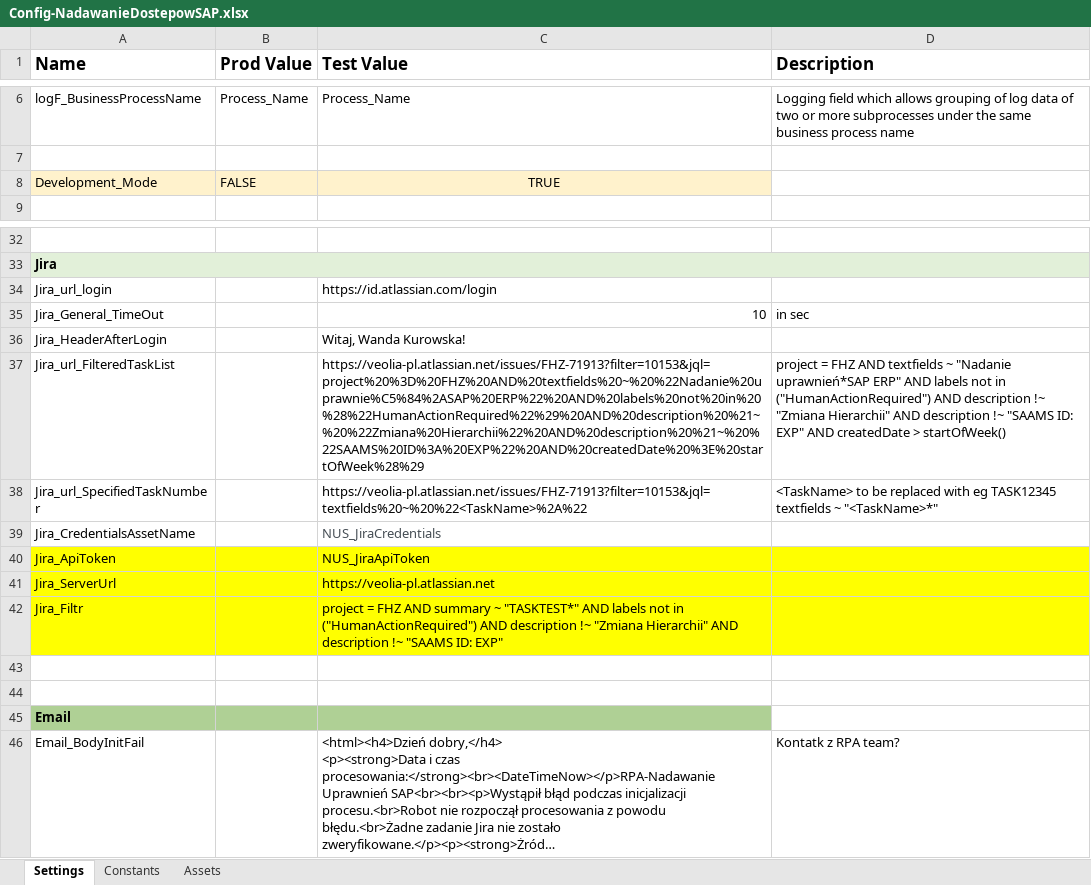
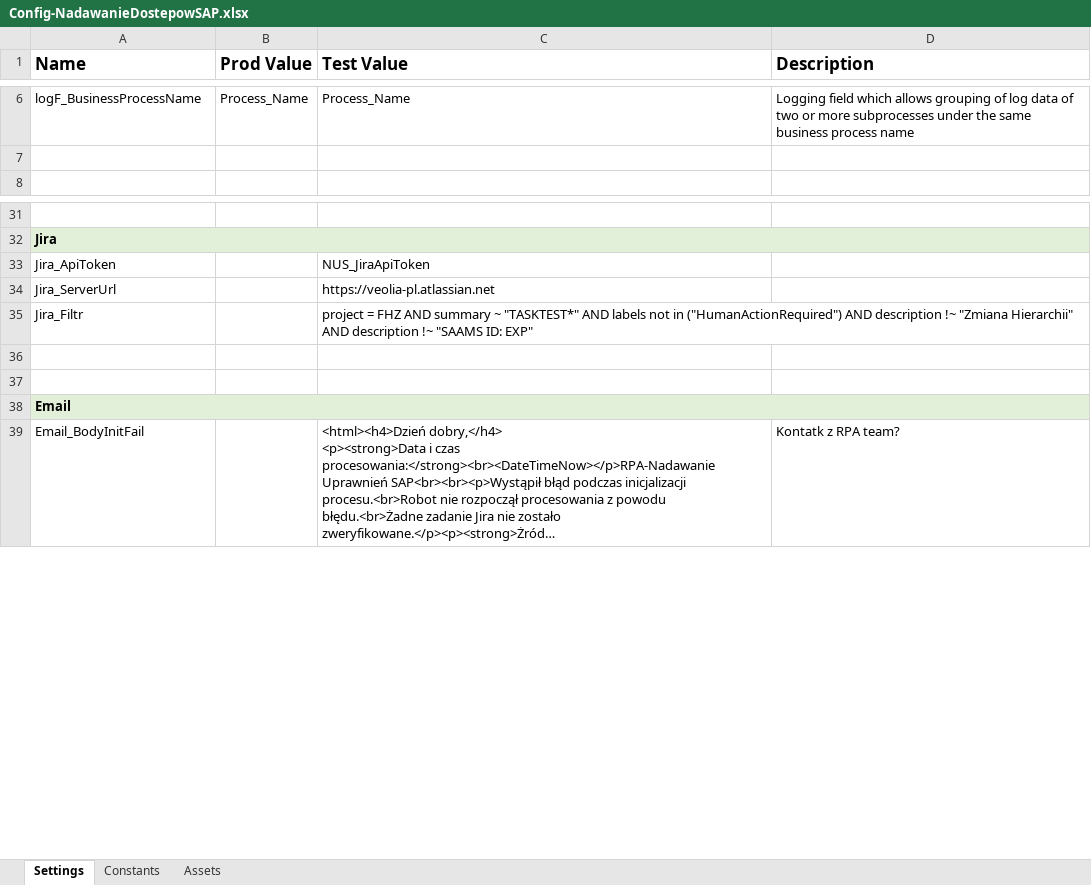
Before and after one commit to Office-Samurai/Veolia_NadawanieDostepowSAP, an Excel workbook: Data/Config-NadawanieDostepowSAP.xlsx, sheet Settings, drawn as a sheet; only a part is shown, gaps mark what is left out; long unchanged cells end in …; values as stored, in another font and other column widths than the file's, no borders; removed rows and columns are numbered as before the commit, all else as after; ↵ is a line break in a cell; the diff names each change by its address in the sheet, - before the commit and + after, or states it on an @@ line.

```diff
--- a/Data/Config-NadawanieDostepowSAP.xlsx (sheet Settings)
+++ b/Data/Config-NadawanieDostepowSAP.xlsx (sheet Settings)
-row 8: Development_Mode | FALSE | TRUE
-row 34: Jira_url_login |  | https://id.atlassian.com/login
-row 35: Jira_General_TimeOut |  | 10 | in sec
-row 36: Jira_HeaderAfterLogin |  | Witaj, Wanda Kurowska!
-row 37: Jira_url_FilteredTaskList |  | https://veolia-pl.atlassian.net/issues/FHZ-71913?filter=10153&jql=project%20%3D%20FHZ%20AND%20textfields%20~%20%22Nadanie%20uprawnie%C5%84%2ASAP%20ERP%22%20AND%20labels%20not%20in%20%28%22HumanActionRequired%22%29%20AND%20description%20%21~%20%22Zmiana%20Hierarchii%22%20AND%20description%20%21~%20%22SAAMS%20ID%3A%20EXP%22%20AND%20createdDate%20%3E%20startOfWeek%28%29 | project = FHZ AND textfields ~ "Nadanie uprawnień*SAP ERP" AND labels not in ("HumanActionRequired") AND description !~ "Zmiana Hierarchii" AND description !~ "SAAMS ID: EXP" AND createdDate > startOfWeek()
-row 38: Jira_url_SpecifiedTaskNumber |  | https://veolia-pl.atlassian.net/issues/FHZ-71913?filter=10153&jql=textfields%20~%20%22<TaskName>%2A%22 | <TaskName> to be replaced with eg TASK12345 ↵ textfields ~ "<TaskName>*"
-row 39: Jira_CredentialsAssetName |  | NUS_JiraCredentials
-A33:D35 fill: #FFFF00
+A33:D35 fill: none
-A38:C38 fill: #AFD095
+A38:C38 fill: #E2F0D9
+A38:D38 merged
-D38 fill: none
+D38 fill: #E2F0D9
```
Also changed, not shown: 2 other files.
